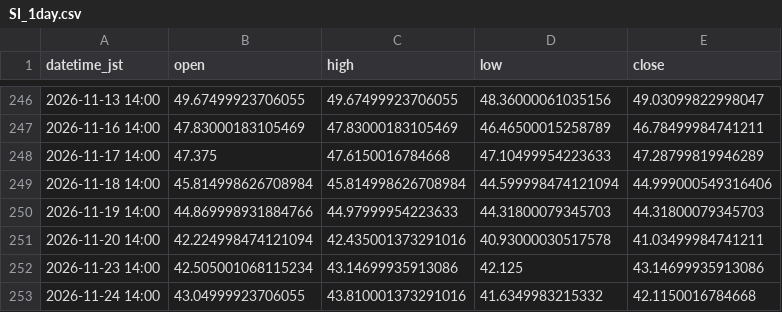
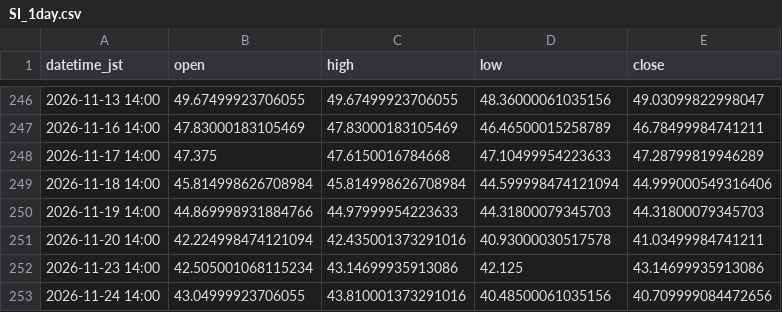
Before and after one commit to higano-com/project-fx, a CSV file: data/silver/SI_1day.csv, drawn as a sheet; only a part is shown, gaps mark what is left out.

```diff
--- a/data/silver/SI_1day.csv
+++ b/data/silver/SI_1day.csv
@@ -252,2 +252,2 @@ datetime_jst,open,high,low,close
 2026-11-23 14:00,42.505001068115234,43.14699935913086,42.125,43.14699935913086
-2026-11-24 14:00,43.04999923706055,43.810001373291016,41.6349983215332,42.1150016784668
+2026-11-24 14:00,43.04999923706055,43.810001373291016,40.48500061035156,40.709999084472656
```
Also changed, not shown: data/silver/SI_1h.csv, 3 other files.
